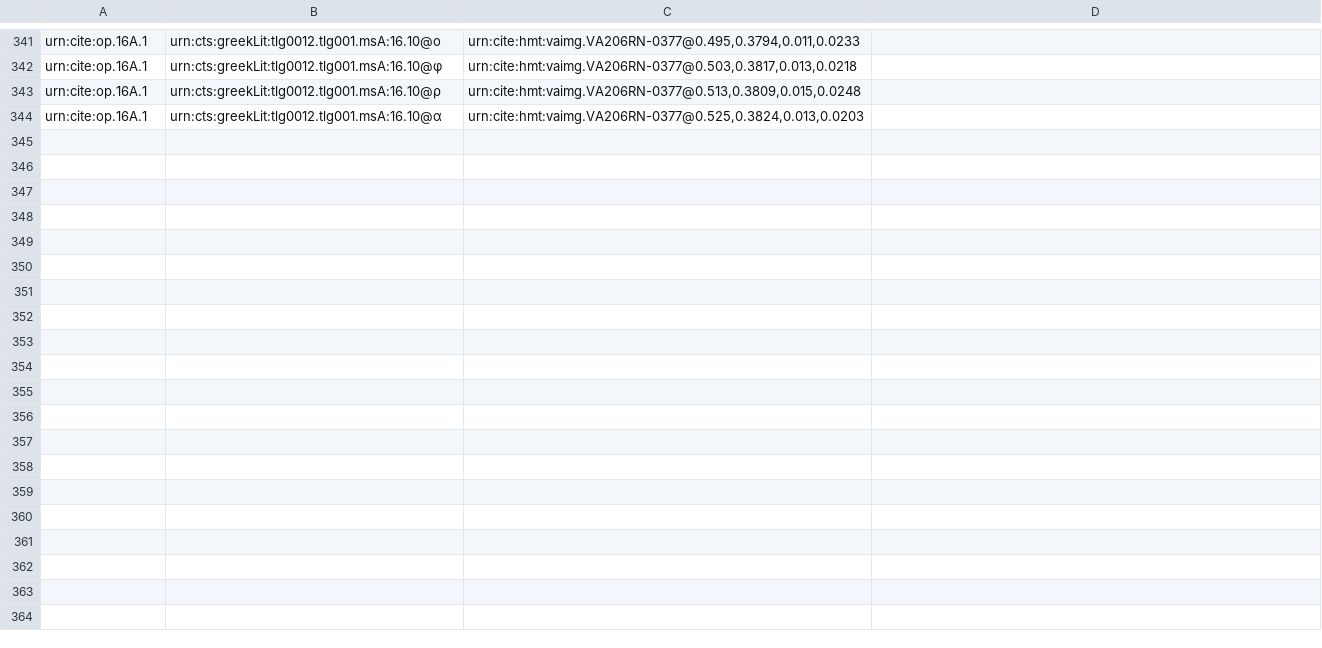
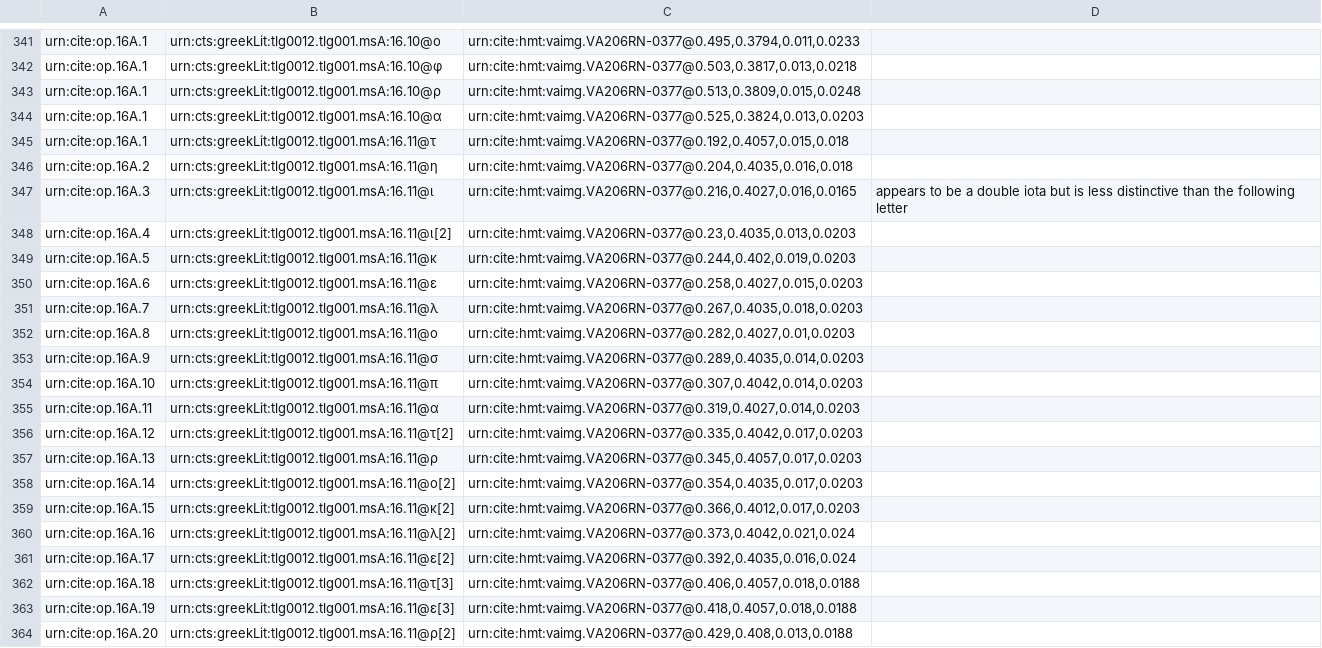
Before and after one commit to hmteditors/furman, a CSV file: TeamA/collections/paleography.csv, drawn as a sheet; only a part is shown, gaps mark what is left out; the diff covers the shown part only.

Commit message:
Update paleography.csv

```diff
--- a/TeamA/collections/paleography.csv
+++ b/TeamA/collections/paleography.csv
@@ -344 +344,21 @@ urn:cite:op.16A.1,urn:cts:greekLit:tlg0012.tlg001.msA:16.10@ρ,"urn:cite:hmt:vai
 urn:cite:op.16A.1,urn:cts:greekLit:tlg0012.tlg001.msA:16.10@α,"urn:cite:hmt:vaimg.VA206RN-0377@0.525,0.3824,0.013,0.0203",
+urn:cite:op.16A.1,urn:cts:greekLit:tlg0012.tlg001.msA:16.11@τ,"urn:cite:hmt:vaimg.VA206RN-0377@0.192,0.4057,0.015,0.018",
+urn:cite:op.16A.2,urn:cts:greekLit:tlg0012.tlg001.msA:16.11@η,"urn:cite:hmt:vaimg.VA206RN-0377@0.204,0.4035,0.016,0.018",
+urn:cite:op.16A.3,urn:cts:greekLit:tlg0012.tlg001.msA:16.11@ι,"urn:cite:hmt:vaimg.VA206RN-0377@0.216,0.4027,0.016,0.0165", appears to be a double iota but is less distinctive than the following letter
+urn:cite:op.16A.4,urn:cts:greekLit:tlg0012.tlg001.msA:16.11@ι[2],"urn:cite:hmt:vaimg.VA206RN-0377@0.23,0.4035,0.013,0.0203",
+urn:cite:op.16A.5,urn:cts:greekLit:tlg0012.tlg001.msA:16.11@κ,"urn:cite:hmt:vaimg.VA206RN-0377@0.244,0.402,0.019,0.0203",
+urn:cite:op.16A.6,urn:cts:greekLit:tlg0012.tlg001.msA:16.11@ε,"urn:cite:hmt:vaimg.VA206RN-0377@0.258,0.4027,0.015,0.0203",
+urn:cite:op.16A.7,urn:cts:greekLit:tlg0012.tlg001.msA:16.11@λ,"urn:cite:hmt:vaimg.VA206RN-0377@0.267,0.4035,0.018,0.0203",
+urn:cite:op.16A.8,urn:cts:greekLit:tlg0012.tlg001.msA:16.11@ο,"urn:cite:hmt:vaimg.VA206RN-0377@0.282,0.4027,0.01,0.0203",
+urn:cite:op.16A.9,urn:cts:greekLit:tlg0012.tlg001.msA:16.11@σ,"urn:cite:hmt:vaimg.VA206RN-0377@0.289,0.4035,0.014,0.0203",
+urn:cite:op.16A.10,urn:cts:greekLit:tlg0012.tlg001.msA:16.11@π,"urn:cite:hmt:vaimg.VA206RN-0377@0.307,0.4042,0.014,0.0203",
+urn:cite:op.16A.11,urn:cts:greekLit:tlg0012.tlg001.msA:16.11@α,"urn:cite:hmt:vaimg.VA206RN-0377@0.319,0.4027,0.014,0.0203",
+urn:cite:op.16A.12,urn:cts:greekLit:tlg0012.tlg001.msA:16.11@τ[2],"urn:cite:hmt:vaimg.VA206RN-0377@0.335,0.4042,0.017,0.0203",
+urn:cite:op.16A.13,urn:cts:greekLit:tlg0012.tlg001.msA:16.11@ρ,"urn:cite:hmt:vaimg.VA206RN-0377@0.345,0.4057,0.017,0.0203",
+urn:cite:op.16A.14,urn:cts:greekLit:tlg0012.tlg001.msA:16.11@ο[2],"urn:cite:hmt:vaimg.VA206RN-0377@0.354,0.4035,0.017,0.0203",
+urn:cite:op.16A.15,urn:cts:greekLit:tlg0012.tlg001.msA:16.11@κ[2],"urn:cite:hmt:vaimg.VA206RN-0377@0.366,0.4012,0.017,0.0203",
+urn:cite:op.16A.16,urn:cts:greekLit:tlg0012.tlg001.msA:16.11@λ[2],"urn:cite:hmt:vaimg.VA206RN-0377@0.373,0.4042,0.021,0.024",
+urn:cite:op.16A.17,urn:cts:greekLit:tlg0012.tlg001.msA:16.11@ε[2],"urn:cite:hmt:vaimg.VA206RN-0377@0.392,0.4035,0.016,0.024",
+urn:cite:op.16A.18,urn:cts:greekLit:tlg0012.tlg001.msA:16.11@τ[3],"urn:cite:hmt:vaimg.VA206RN-0377@0.406,0.4057,0.018,0.0188",
+urn:cite:op.16A.19,urn:cts:greekLit:tlg0012.tlg001.msA:16.11@ε[3],"urn:cite:hmt:vaimg.VA206RN-0377@0.418,0.4057,0.018,0.0188",
+urn:cite:op.16A.20,urn:cts:greekLit:tlg0012.tlg001.msA:16.11@ρ[2],"urn:cite:hmt:vaimg.VA206RN-0377@0.429,0.408,0.013,0.0188",
```
Also changed, not shown: 18 added rows elsewhere in this file.
